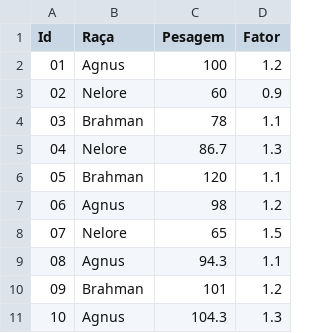
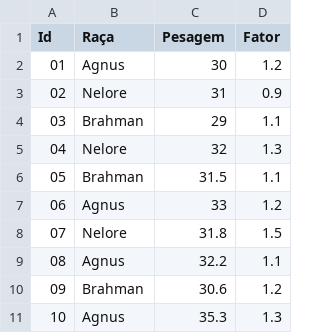
Before and after one commit to neilom18/Venda_Animais, a CSV file: Venda_Animais/Base.csv, drawn as a sheet.

```diff
--- a/Venda_Animais/Base.csv
+++ b/Venda_Animais/Base.csv
@@ -1,11 +1,11 @@
 Id;Raça;Pesagem;Fator;
-01;Agnus;100;1.2;
-02;Nelore;60;0.9;
-03;Brahman;78;1.1;
-04;Nelore;86.7;1.3;
-05;Brahman;120;1.1;
-06;Agnus;98;1.2;
-07;Nelore;65;1.5;
-08;Agnus;94.3;1.1;
-09;Brahman;101;1.2;
-10;Agnus;104.3;1.3;
+01;Agnus;30;1.2;
+02;Nelore;31;0.9;
+03;Brahman;29;1.1;
+04;Nelore;32;1.3;
+05;Brahman;31.5;1.1;
+06;Agnus;33;1.2;
+07;Nelore;31.8;1.5;
+08;Agnus;32.2;1.1;
+09;Brahman;30.6;1.2;
+10;Agnus;35.3;1.3;
```
Also changed, not shown: 4 other files.
